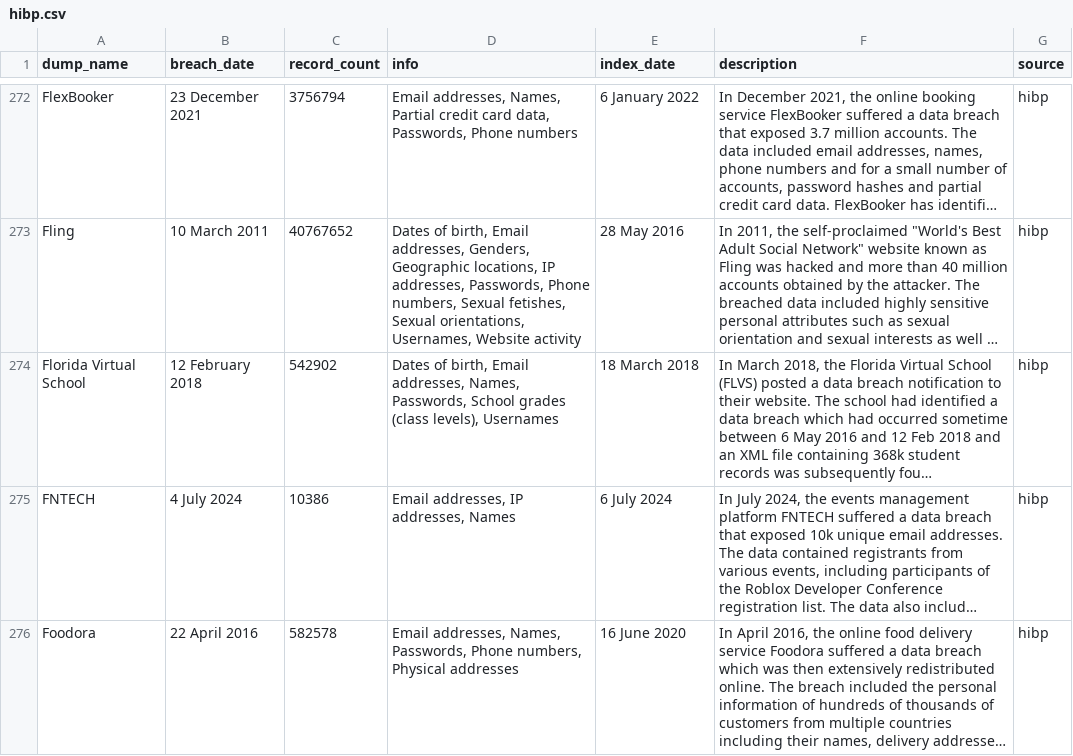
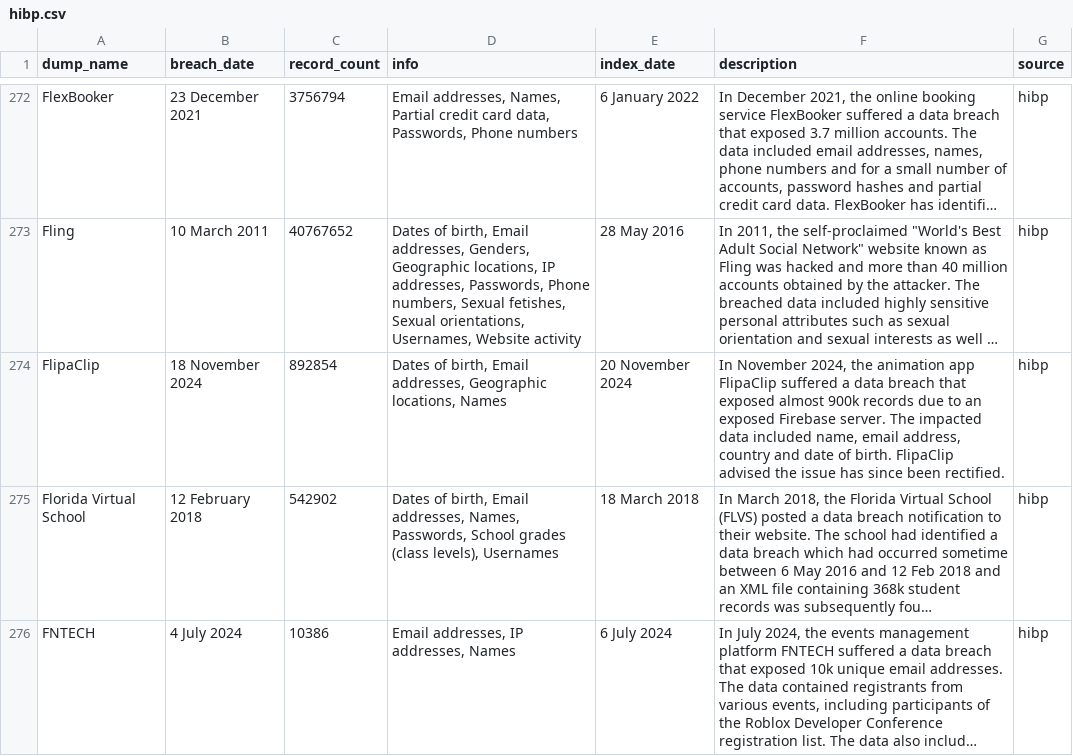
Before and after one commit to notdls/known-breaches, a CSV file: datasets/hibp.csv, drawn as a sheet; only a part is shown, gaps mark what is left out; the shorter side is filled out with more unchanged rows; long unchanged cells end in …; the diff names each change by its address in the sheet, - before the commit and + after, or states it on an @@ line.

Commit message:
Dataset Update 11/22/24

```diff
--- a/datasets/hibp.csv
+++ b/datasets/hibp.csv
+row 274: FlipaClip | 18 November 2024 | 892854 | Dates of birth, Email addresses, Geographic locations, Names | 20 November 2024 | In November 2024, the animation app FlipaClip suffered a data breach that exposed almost 900k records due to an exposed Firebase server. The impacted data included name, email address, country and date of birth. FlipaClip advised the issue has since been rectified. | hibp
```
Also changed, not shown: 2 other files.
